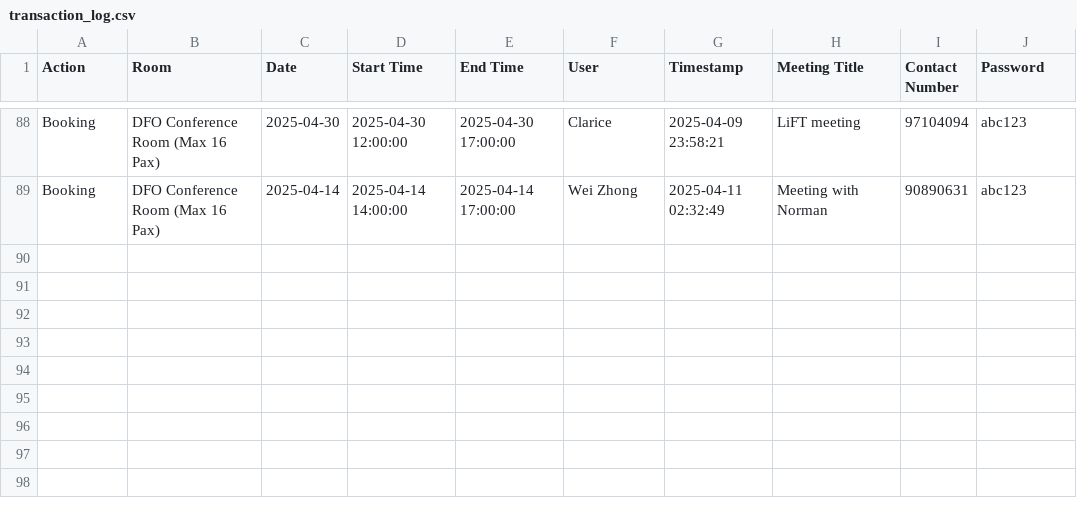
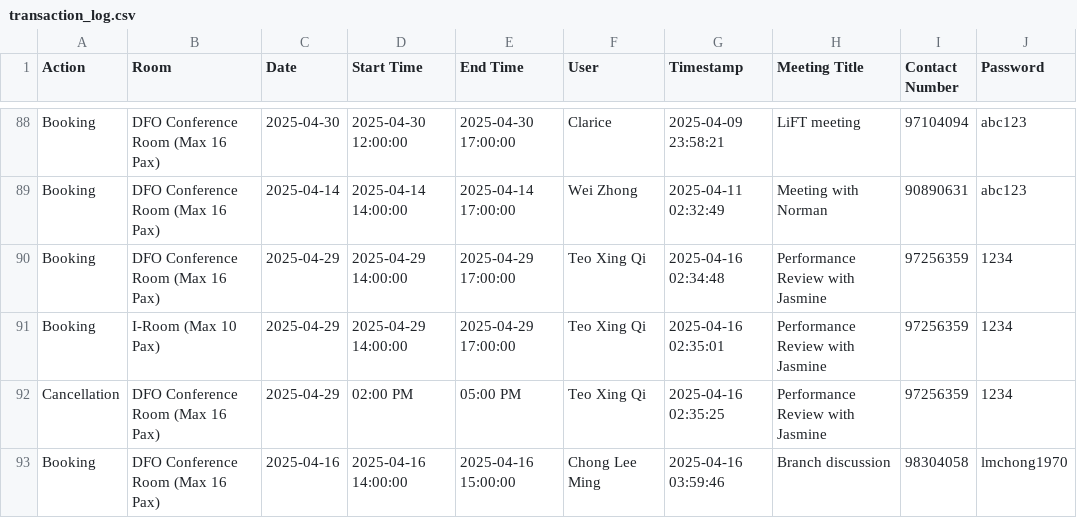
Before and after one commit to LimWeiZhong/Booking-Application, a CSV file: transaction_log.csv, drawn as a sheet; only a part is shown, gaps mark what is left out.

```diff
--- a/transaction_log.csv
+++ b/transaction_log.csv
@@ -89 +89,5 @@ Booking,DFO Conference Room (Max 16 Pax),2025-04-30,2025-04-30 12:00:00,2025-04-
 Booking,DFO Conference Room (Max 16 Pax),2025-04-14,2025-04-14 14:00:00,2025-04-14 17:00:00,Wei Zhong,2025-04-11 02:32:49,Meeting with Norman,90890631,abc123
+Booking,DFO Conference Room (Max 16 Pax),2025-04-29,2025-04-29 14:00:00,2025-04-29 17:00:00,Teo Xing Qi,2025-04-16 02:34:48,Performance Review with Jasmine,97256359,1234
+Booking,I-Room (Max 10 Pax),2025-04-29,2025-04-29 14:00:00,2025-04-29 17:00:00,Teo Xing Qi,2025-04-16 02:35:01,Performance Review with Jasmine,97256359,1234
+Cancellation,DFO Conference Room (Max 16 Pax),2025-04-29,02:00 PM,05:00 PM,Teo Xing Qi,2025-04-16 02:35:25,Performance Review with Jasmine,97256359,1234
+Booking,DFO Conference Room (Max 16 Pax),2025-04-16,2025-04-16 14:00:00,2025-04-16 15:00:00,Chong Lee Ming,2025-04-16 03:59:46,Branch discussion,98304058,lmchong1970
```
Also changed, not shown: bookings.csv.
